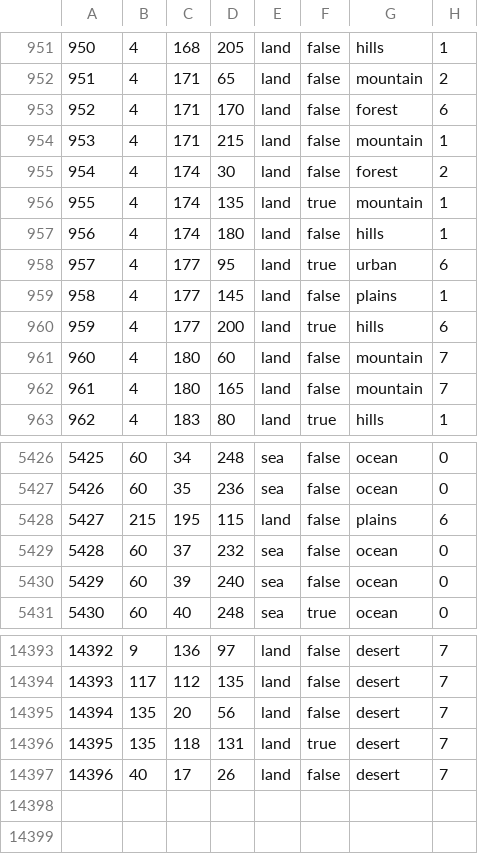
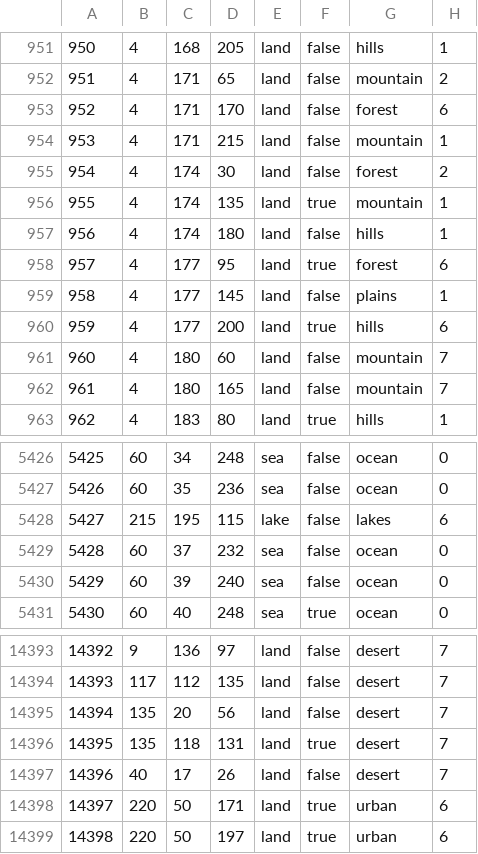
Before and after one commit to Team-EoaNB-Redux/EoaNBR, a CSV file: toi/map/definition.csv, drawn as a sheet; only a part is shown, gaps mark what is left out.

```diff
--- a/toi/map/definition.csv
+++ b/toi/map/definition.csv
@@ -957,3 +957,3 @@
 956;4;174;180;land;false;hills;1
-957;4;177;95;land;true;urban;6
+957;4;177;95;land;true;forest;6
 958;4;177;145;land;false;plains;1
@@ -5427,3 +5427,3 @@
 5426;60;35;236;sea;false;ocean;0
-5427;215;195;115;land;false;plains;6
+5427;215;195;115;lake;false;lakes;6
 5428;60;37;232;sea;false;ocean;0
@@ -14397 +14397,3 @@
 14396;40;17;26;land;false;desert;7
+14397;220;50;171;land;true;urban;6
+14398;220;50;197;land;true;urban;6
```
Also changed, not shown: 12 other files.
